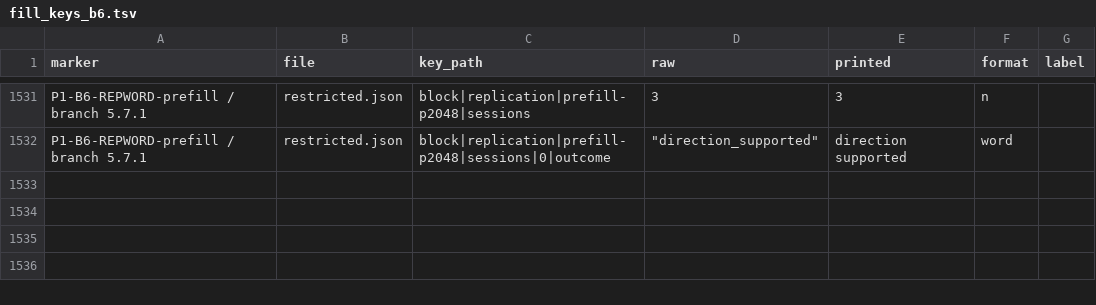
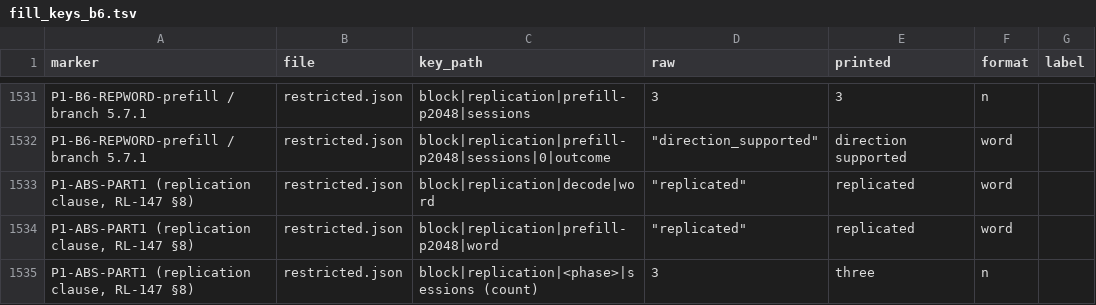
Before and after one commit to mpmdw/JouleWise, a TSV file: docs/analysis/b6/fill_keys_b6.tsv, drawn as a sheet; only a part is shown, gaps mark what is left out.

```diff
--- a/docs/analysis/b6/fill_keys_b6.tsv
+++ b/docs/analysis/b6/fill_keys_b6.tsv
@@ -1532 +1532,4 @@ P1-B6-REPWORD-prefill / branch 5.7.1	restricted.json	block|replication|prefill-p
 P1-B6-REPWORD-prefill / branch 5.7.1	restricted.json	block|replication|prefill-p2048|sessions|0|outcome	"""direction_supported"""	direction supported	word	
+P1-ABS-PART1 (replication clause, RL-147 §8)	restricted.json	block|replication|decode|word	"""replicated"""	replicated	word	
+P1-ABS-PART1 (replication clause, RL-147 §8)	restricted.json	block|replication|prefill-p2048|word	"""replicated"""	replicated	word	
+P1-ABS-PART1 (replication clause, RL-147 §8)	restricted.json	block|replication|<phase>|sessions (count)	3	three	n	
```
Also changed, not shown: docs/analysis/b6/fill_keys_b6_delta_rl147.tsv, 5 other files.
